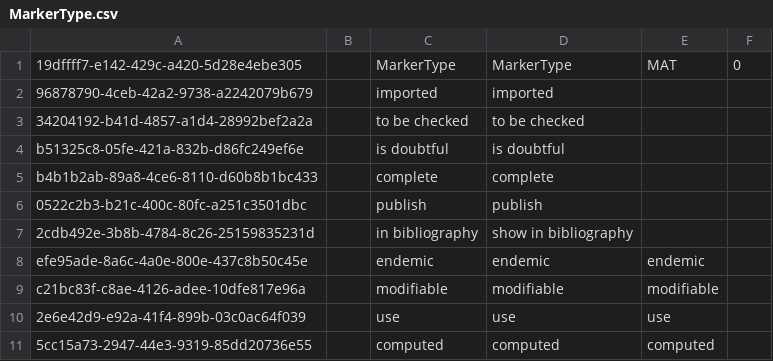
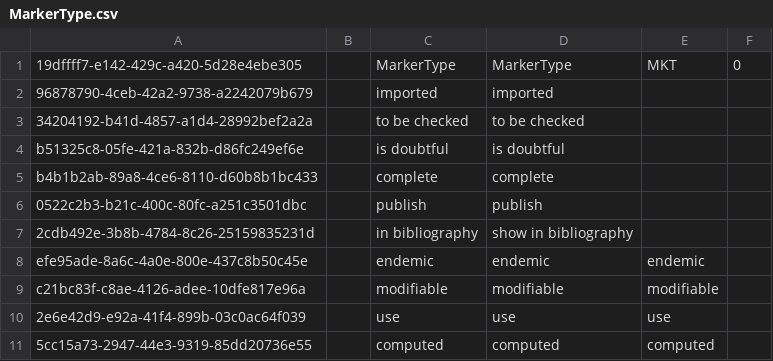
Before and after one commit to cybertaxonomy/cdmlib, a CSV file: cdmlib-model/src/main/resources/terms/MarkerType.csv, drawn as a sheet.

```diff
--- a/cdmlib-model/src/main/resources/terms/MarkerType.csv
+++ b/cdmlib-model/src/main/resources/terms/MarkerType.csv
@@ -1,2 +1,2 @@
-"19dffff7-e142-429c-a420-5d28e4ebe305",,"MarkerType","MarkerType","MAT","0"
+"19dffff7-e142-429c-a420-5d28e4ebe305",,"MarkerType","MarkerType","MKT","0"
 "96878790-4ceb-42a2-9738-a2242079b679",,"imported","imported",
```
Also changed, not shown: 28 other files.
